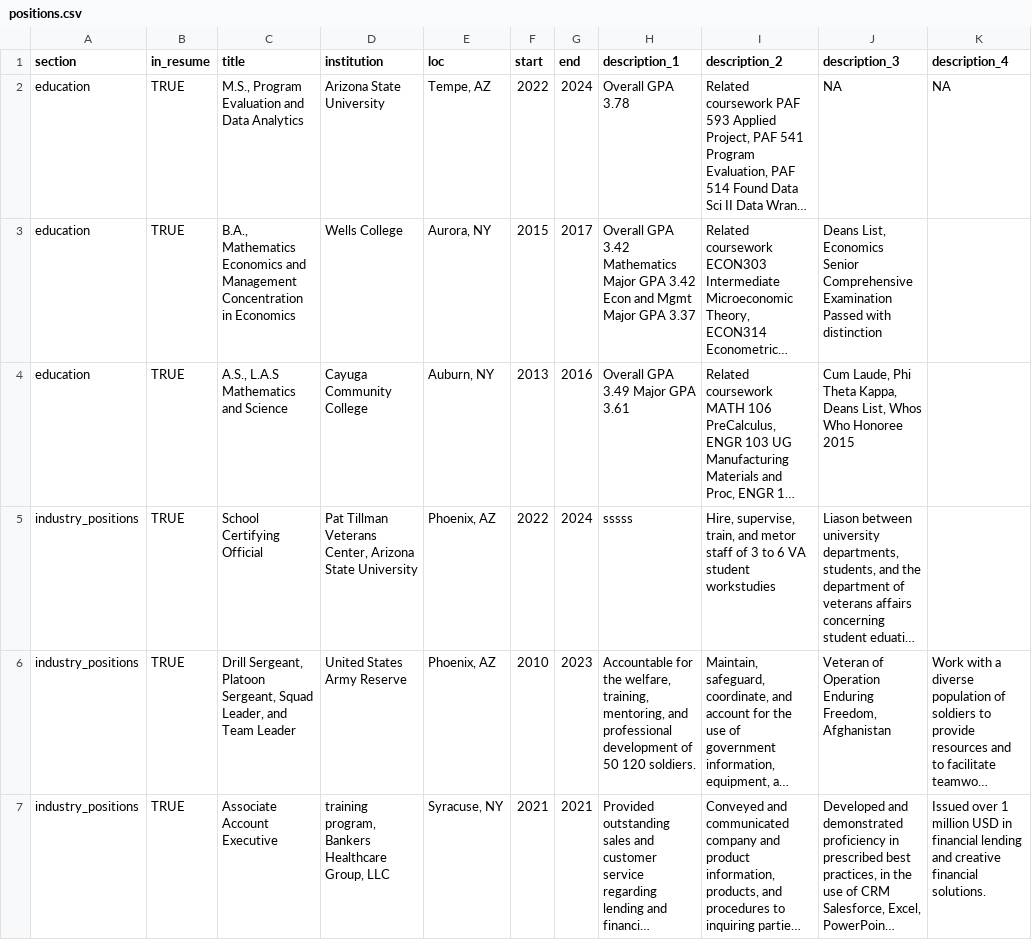
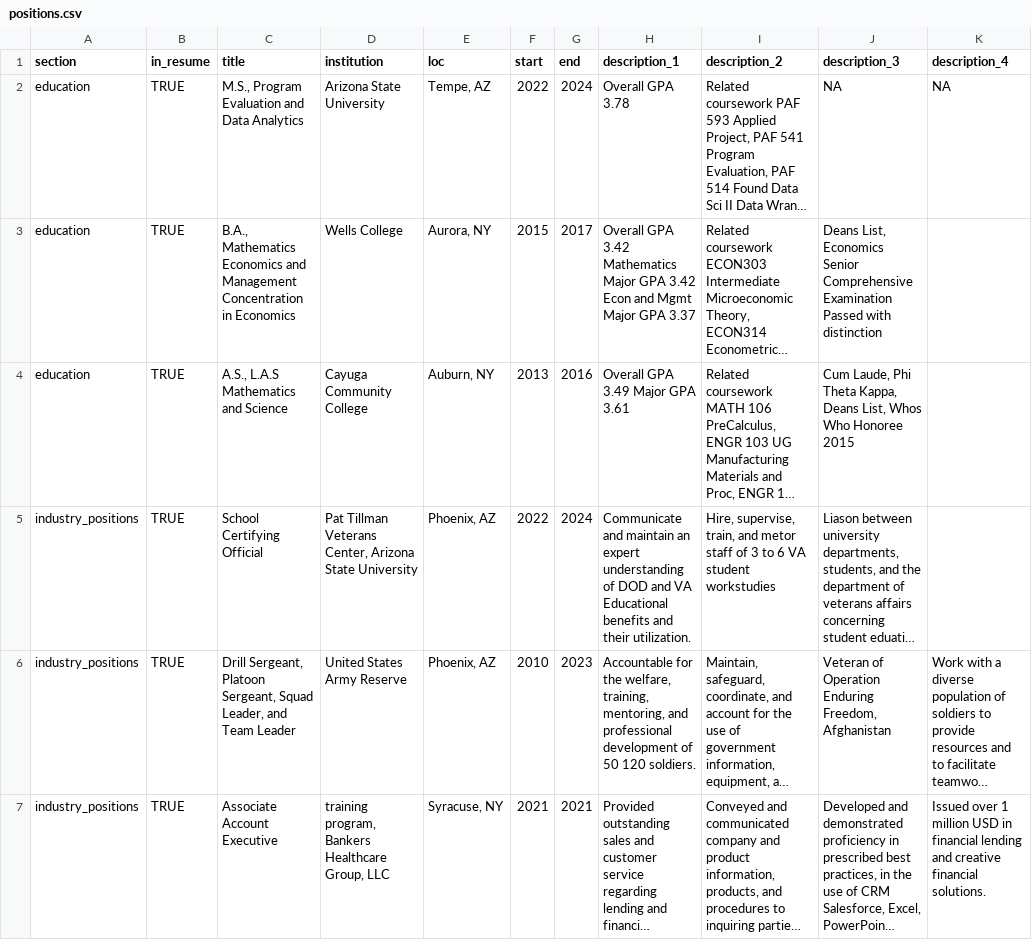
Before and after one commit to CoreyAWilliams1/cv, a CSV file: positions.csv, drawn as a sheet; only a part is shown; long unchanged cells end in …; the diff names each change by its address in the sheet, - before the commit and + after, or states it on an @@ line.

Commit message:
update of PTVC employment data

```diff
--- a/positions.csv
+++ b/positions.csv
-H5 (description_1): sssss
+H5 (description_1): Communicate and maintain an expert understanding of DOD and VA Educational benefits and their utilization.
```
Also changed, not shown: 1 other file.
